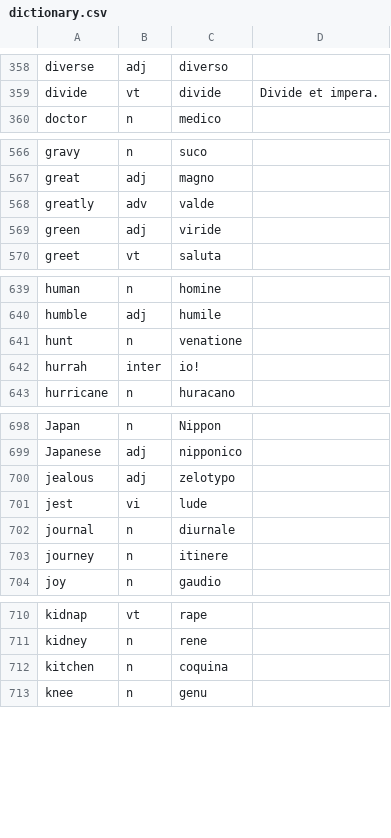
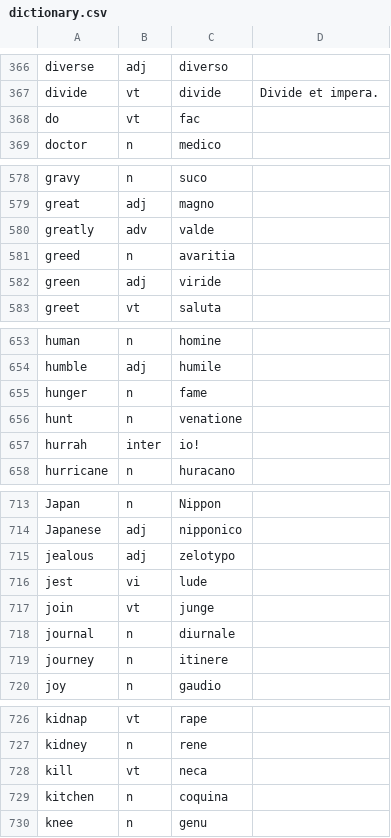
Before and after one commit to AcProIL/acproil.github.io, a CSV file: dictionary/dictionary.csv, drawn as a sheet; only a part is shown, gaps mark what is left out; the diff covers the shown part only; the diff names each change by its address in the sheet, - before the commit and + after, or states it on an @@ line.

```diff
--- a/dictionary/dictionary.csv
+++ b/dictionary/dictionary.csv
+row 368: do | vt | fac
+row 581: greed | n | avaritia
+row 655: hunger | n | fame
+row 717: join | vt | junge
+row 728: kill | vt | neca
```
Also changed, not shown: 24 added rows and 2 edited cells elsewhere in this file, 2 other files.
